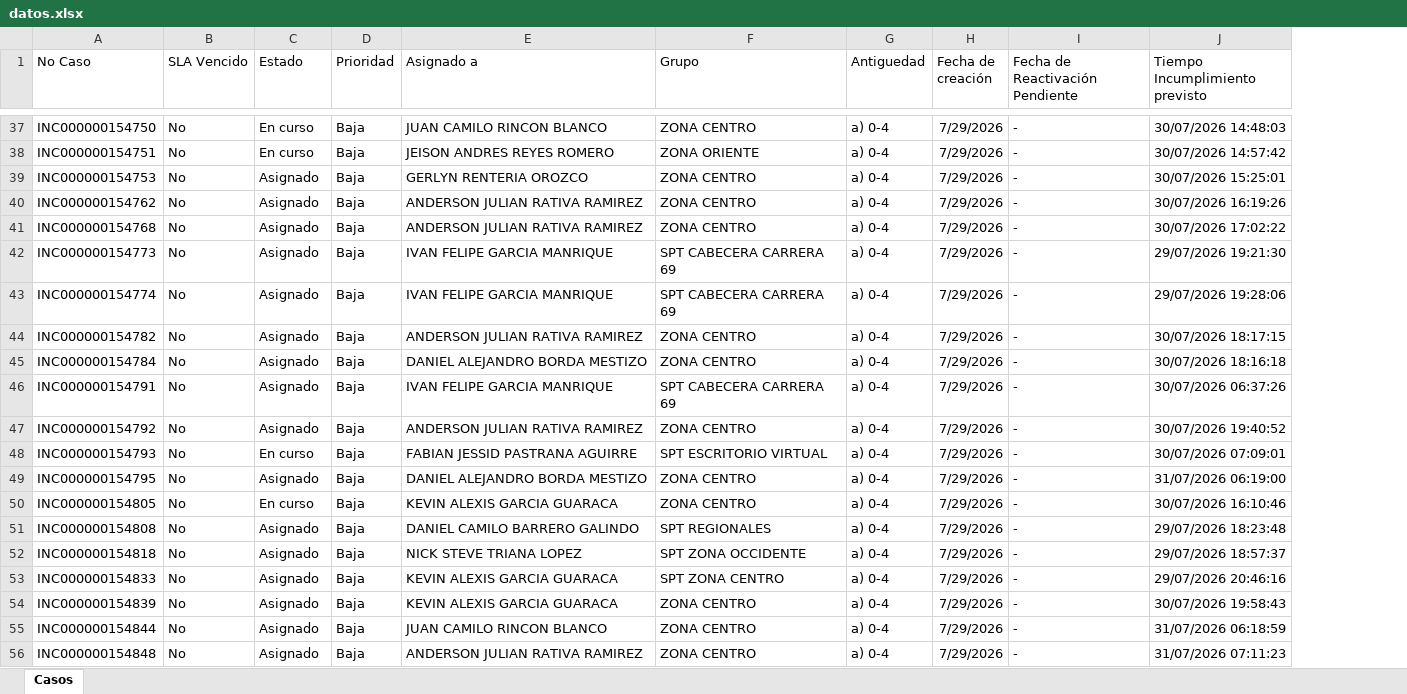
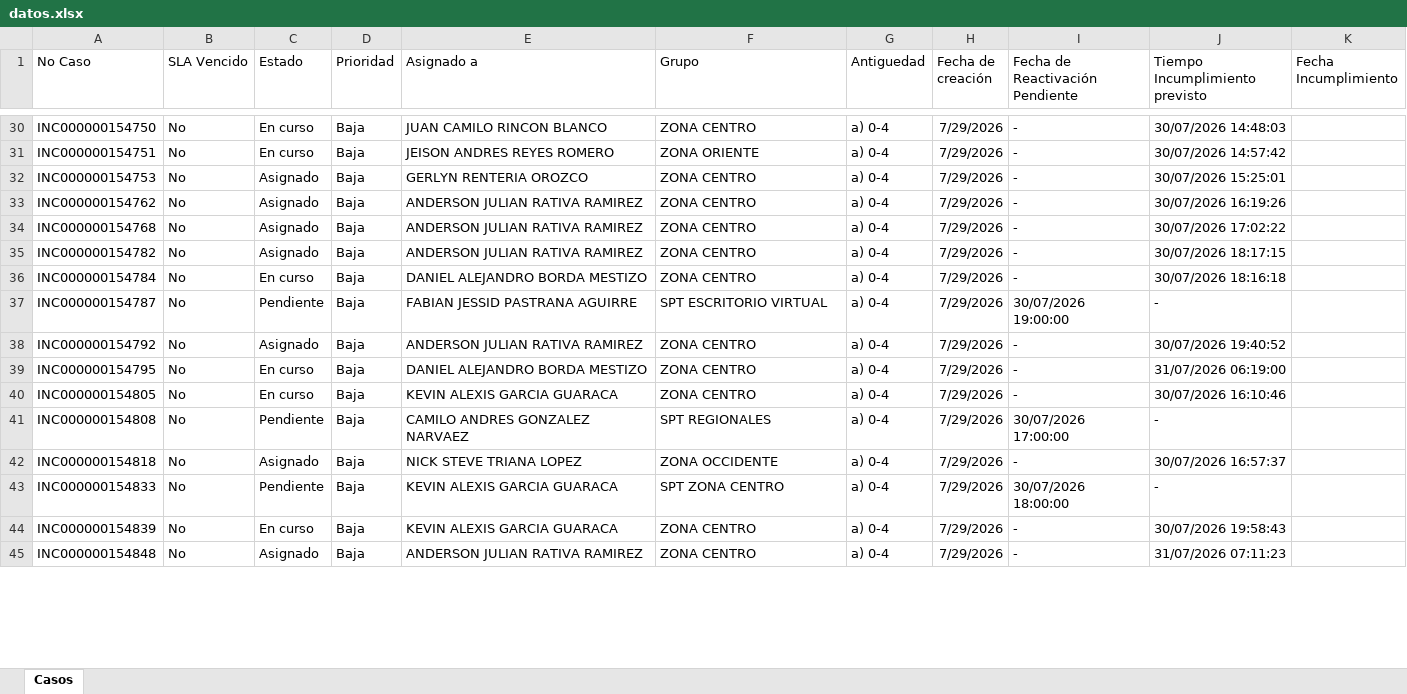
Before and after one commit to gersoncs/SPT, an Excel workbook: datos.xlsx, sheet Casos, drawn as a sheet; only a part is shown, gaps mark what is left out; values as stored, in another font and other column widths than the file's, no borders; removed rows and columns are numbered as before the commit, all else as after; the diff covers the shown part only; the diff names each change by its address in the sheet, - before the commit and + after, or states it on an @@ line.

```diff
--- a/datos.xlsx (sheet Casos)
+++ b/datos.xlsx (sheet Casos)
+column K (Fecha Incumplimiento), empty
-row 42: INC000000154773 | No | Asignado | Baja | IVAN FELIPE GARCIA MANRIQUE | SPT CABECERA CARRERA 69 | a) 0-4 | 7/29/2026 | - | 29/07/2026 19:21:30
-row 43: INC000000154774 | No | Asignado | Baja | IVAN FELIPE GARCIA MANRIQUE | SPT CABECERA CARRERA 69 | a) 0-4 | 7/29/2026 | - | 29/07/2026 19:28:06
-C36 (Estado): Asignado
+C36 (Estado): En curso
-A37 (No Caso): INC000000154791
+A37 (No Caso): INC000000154787
-C37 (Estado): Asignado
+C37 (Estado): Pendiente
-E37 (Asignado a): IVAN FELIPE GARCIA MANRIQUE
+E37 (Asignado a): FABIAN JESSID PASTRANA AGUIRRE
-F37 (Grupo): SPT CABECERA CARRERA 69
+F37 (Grupo): SPT ESCRITORIO VIRTUAL
-I37 (Fecha de Reactivación Pendiente): -
+I37 (Fecha de Reactivación Pendiente): 30/07/2026 19:00:00
-J37 (Tiempo Incumplimiento previsto): 30/07/2026 06:37:26
+J37 (Tiempo Incumplimiento previsto): -
-row 48: INC000000154793 | No | En curso | Baja | FABIAN JESSID PASTRANA AGUIRRE | SPT ESCRITORIO VIRTUAL | a) 0-4 | 7/29/2026 | - | 30/07/2026 07:09:01
-C39 (Estado): Asignado
+C39 (Estado): En curso
-C41 (Estado): Asignado
+C41 (Estado): Pendiente
-E41 (Asignado a): DANIEL CAMILO BARRERO GALINDO
+E41 (Asignado a): CAMILO ANDRES GONZALEZ NARVAEZ
-I41 (Fecha de Reactivación Pendiente): -
+I41 (Fecha de Reactivación Pendiente): 30/07/2026 17:00:00
-J41 (Tiempo Incumplimiento previsto): 29/07/2026 18:23:48
+J41 (Tiempo Incumplimiento previsto): -
-F42 (Grupo): SPT ZONA OCCIDENTE
+F42 (Grupo): ZONA OCCIDENTE
-J42 (Tiempo Incumplimiento previsto): 29/07/2026 18:57:37
+J42 (Tiempo Incumplimiento previsto): 30/07/2026 16:57:37
-C43 (Estado): Asignado
+C43 (Estado): Pendiente
-I43 (Fecha de Reactivación Pendiente): -
+I43 (Fecha de Reactivación Pendiente): 30/07/2026 18:00:00
-J43 (Tiempo Incumplimiento previsto): 29/07/2026 20:46:16
+J43 (Tiempo Incumplimiento previsto): -
-C44 (Estado): Asignado
+C44 (Estado): En curso
-row 55: INC000000154844 | No | Asignado | Baja | JUAN CAMILO RINCON BLANCO | ZONA CENTRO | a) 0-4 | 7/29/2026 | - | 31/07/2026 06:18:59
```
Also changed, not shown: 6 added rows, 15 removed rows and 15 edited cells elsewhere in this sheet, notas.xlsx.
